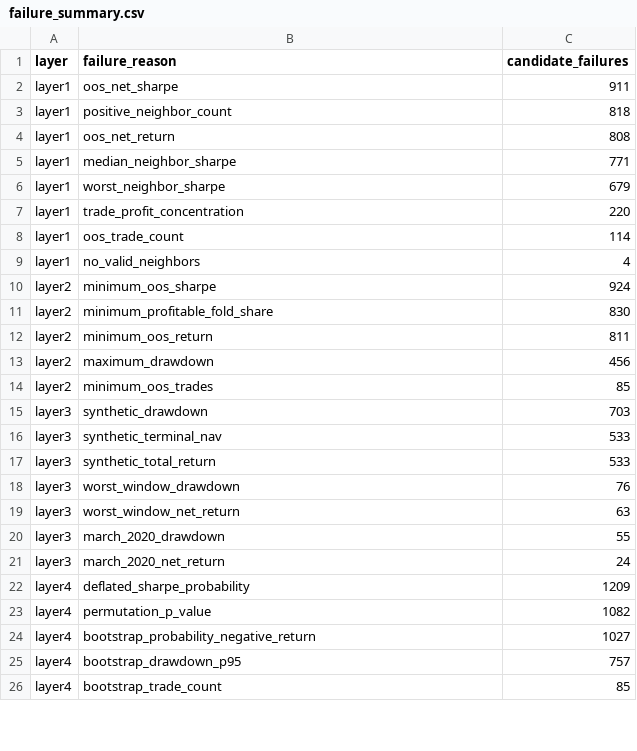
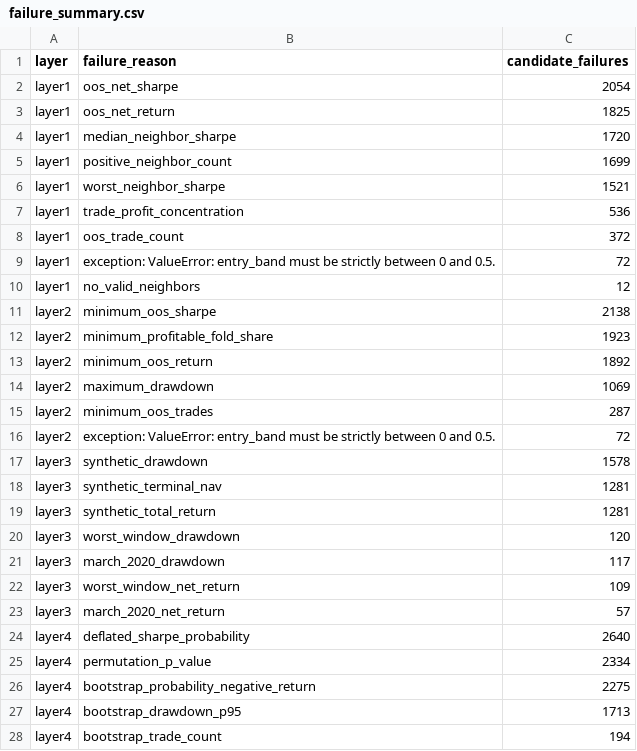
Before and after one commit to Milanpeter-77/Systematic-Trading-Pipeline, a CSV file: results/report/tables/failure_summary.csv, drawn as a sheet; only a part is shown; the diff covers the shown part only.

```diff
--- a/results/report/tables/failure_summary.csv
+++ b/results/report/tables/failure_summary.csv
@@ -1,26 +1,28 @@
 layer,failure_reason,candidate_failures
-layer1,oos_net_sharpe,911
-layer1,positive_neighbor_count,818
-layer1,oos_net_return,808
-layer1,median_neighbor_sharpe,771
-layer1,worst_neighbor_sharpe,679
-layer1,trade_profit_concentration,220
-layer1,oos_trade_count,114
-layer1,no_valid_neighbors,4
-layer2,minimum_oos_sharpe,924
-layer2,minimum_profitable_fold_share,830
-layer2,minimum_oos_return,811
-layer2,maximum_drawdown,456
-layer2,minimum_oos_trades,85
-layer3,synthetic_drawdown,703
-layer3,synthetic_terminal_nav,533
-layer3,synthetic_total_return,533
-layer3,worst_window_drawdown,76
-layer3,worst_window_net_return,63
-layer3,march_2020_drawdown,55
-layer3,march_2020_net_return,24
-layer4,deflated_sharpe_probability,1209
-layer4,permutation_p_value,1082
-layer4,bootstrap_probability_negative_return,1027
-layer4,bootstrap_drawdown_p95,757
-layer4,bootstrap_trade_count,85
+layer1,oos_net_sharpe,2054
+layer1,oos_net_return,1825
+layer1,median_neighbor_sharpe,1720
+layer1,positive_neighbor_count,1699
+layer1,worst_neighbor_sharpe,1521
+layer1,trade_profit_concentration,536
+layer1,oos_trade_count,372
+layer1,exception: ValueError: entry_band must be strictly between 0 and 0.5.,72
+layer1,no_valid_neighbors,12
+layer2,minimum_oos_sharpe,2138
+layer2,minimum_profitable_fold_share,1923
+layer2,minimum_oos_return,1892
+layer2,maximum_drawdown,1069
+layer2,minimum_oos_trades,287
+layer2,exception: ValueError: entry_band must be strictly between 0 and 0.5.,72
+layer3,synthetic_drawdown,1578
+layer3,synthetic_terminal_nav,1281
+layer3,synthetic_total_return,1281
+layer3,worst_window_drawdown,120
+layer3,march_2020_drawdown,117
+layer3,worst_window_net_return,109
+layer3,march_2020_net_return,57
+layer4,deflated_sharpe_probability,2640
+layer4,permutation_p_value,2334
+layer4,bootstrap_probability_negative_return,2275
+layer4,bootstrap_drawdown_p95,1713
+layer4,bootstrap_trade_count,194
```
Also changed, not shown: 1 edited cell elsewhere in this file, results/report/tables/top_candidate_performance.csv, results/validation/final_survivors.csv, 32 other files.
